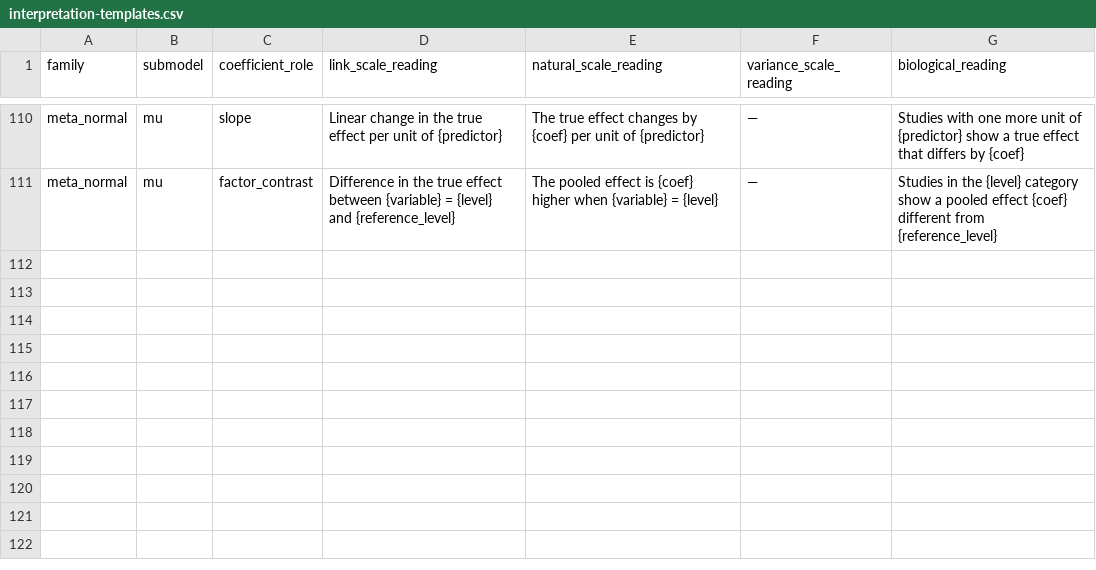
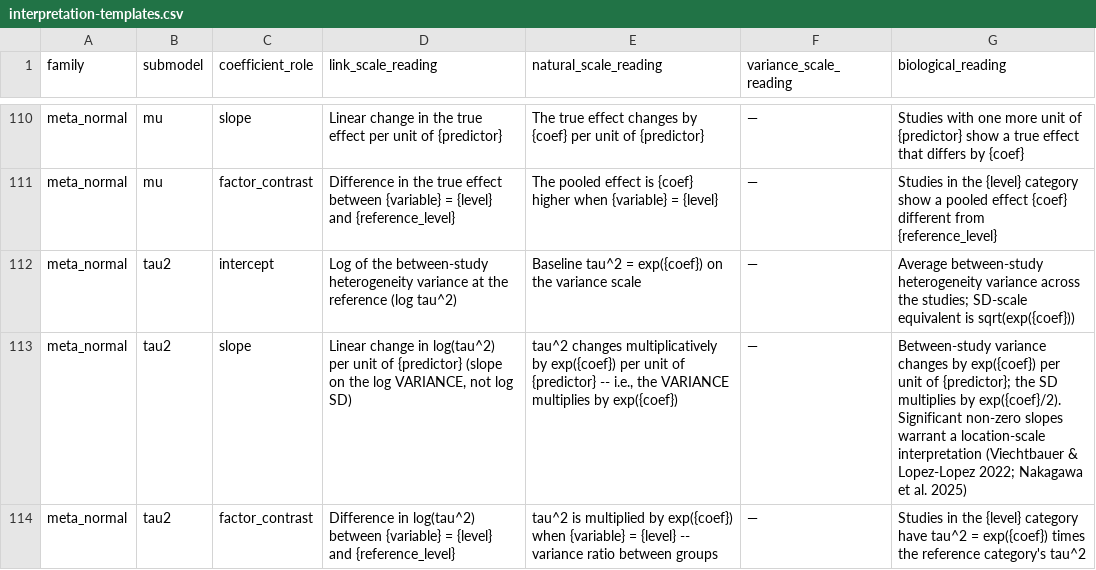
Before and after one commit to itchyshin/symbolizer, a CSV file: inst/extdata/interpretation-templates.csv, drawn as a sheet; only a part is shown, gaps mark what is left out.

```diff
--- a/inst/extdata/interpretation-templates.csv
+++ b/inst/extdata/interpretation-templates.csv
@@ -111 +111,4 @@ meta_normal,mu,slope,"Linear change in the true effect per unit of {predictor}",
 meta_normal,mu,factor_contrast,"Difference in the true effect between {variable} = {level} and {reference_level}","The pooled effect is {coef} higher when {variable} = {level}","—","Studies in the {level} category show a pooled effect {coef} different from {reference_level}"
+meta_normal,tau2,intercept,"Log of the between-study heterogeneity variance at the reference (log tau^2)","Baseline tau^2 = exp({coef}) on the variance scale","—","Average between-study heterogeneity variance across the studies; SD-scale equivalent is sqrt(exp({coef}))"
+meta_normal,tau2,slope,"Linear change in log(tau^2) per unit of {predictor} (slope on the log VARIANCE, not log SD)","tau^2 changes multiplicatively by exp({coef}) per unit of {predictor} -- i.e., the VARIANCE multiplies by exp({coef})","—","Between-study variance changes by exp({coef}) per unit of {predictor}; the SD multiplies by exp({coef}/2). Significant non-zero slopes warrant a location-scale interpretation (Viechtbauer & Lopez-Lopez 2022; Nakagawa et al. 2025)"
+meta_normal,tau2,factor_contrast,"Difference in log(tau^2) between {variable} = {level} and {reference_level}","tau^2 is multiplied by exp({coef}) when {variable} = {level} -- variance ratio between groups","—","Studies in the {level} category have tau^2 = exp({coef}) times the reference category's tau^2"
```
Also changed, not shown: inst/extdata/capabilities.csv, 9 other files.
